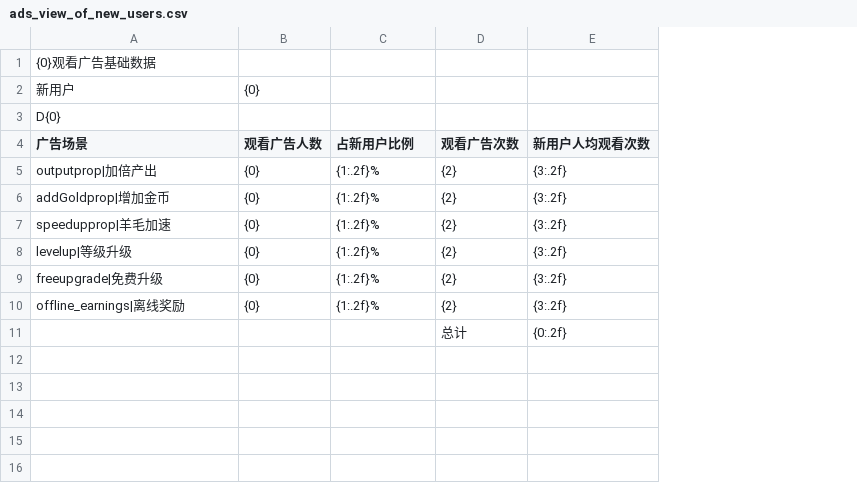
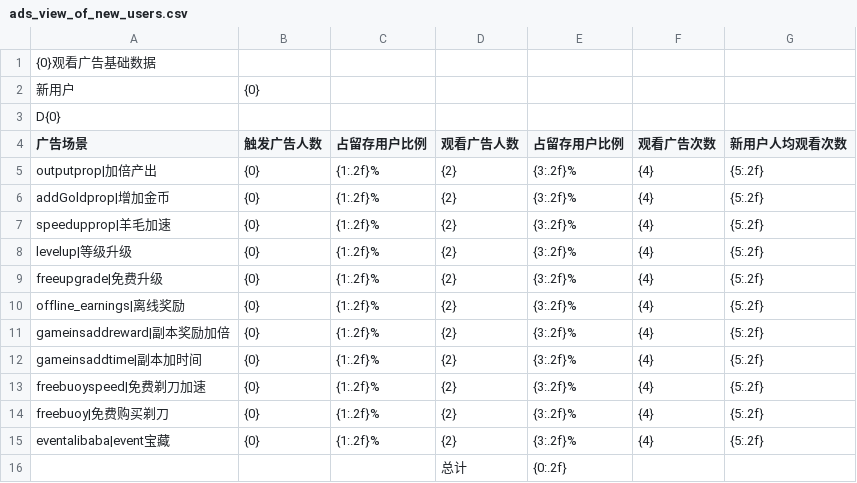
Before and after one commit to cqnature/reportbuilder, a CSV file: etc/idlesheepcn/ads_view_of_new_users.csv, drawn as a sheet; removed rows and columns are numbered as before the commit, all else as after; the diff names each change by its address in the sheet, - before the commit and + after, or states it on an @@ line.

```diff
--- a/etc/idlesheepcn/ads_view_of_new_users.csv
+++ b/etc/idlesheepcn/ads_view_of_new_users.csv
+column E (占留存用户比例), rows 5-10: all {3:.2f}%
+column F (观看广告次数), rows 5-10: all {4}
-B4: 观看广告人数
+B4: 触发广告人数
-C4: 占新用户比例
+C4: 占留存用户比例
-D4: 观看广告次数
+D4: 观看广告人数
-G5:G10 (新用户人均观看次数): {3:.2f}
+G5:G10 (新用户人均观看次数): {5:.2f}
-row 11:  |  |  | 总计 | {0:.2f}
+row 11: gameinsaddreward|副本奖励加倍 | {0} | {1:.2f}% | {2} | {3:.2f}% | {4} | {5:.2f}
+row 12: gameinsaddtime|副本加时间 | {0} | {1:.2f}% | {2} | {3:.2f}% | {4} | {5:.2f}
+row 13: freebuoyspeed|免费剃刀加速 | {0} | {1:.2f}% | {2} | {3:.2f}% | {4} | {5:.2f}
+row 14: freebuoy|免费购买剃刀 | {0} | {1:.2f}% | {2} | {3:.2f}% | {4} | {5:.2f}
+row 15: eventalibaba|event宝藏 | {0} | {1:.2f}% | {2} | {3:.2f}% | {4} | {5:.2f}
+row 16:  |  |  | 总计 | {0:.2f}
```
Also changed, not shown: etc/idlesheepcn/ads_view_of_retention_users.csv, 4 other files.
